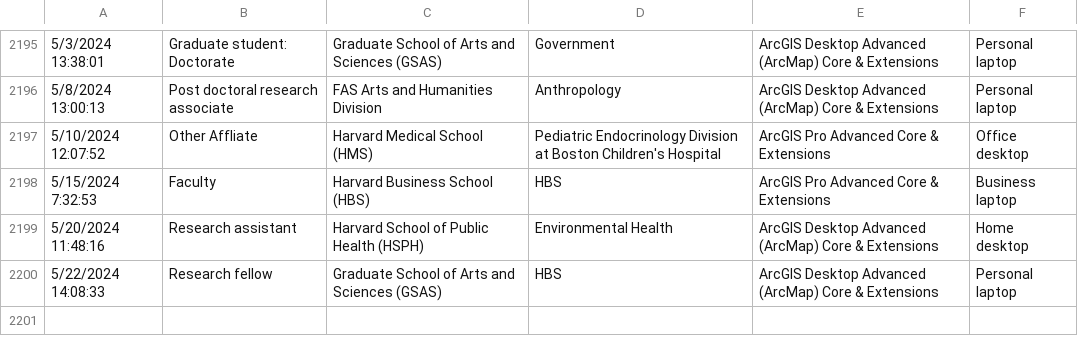
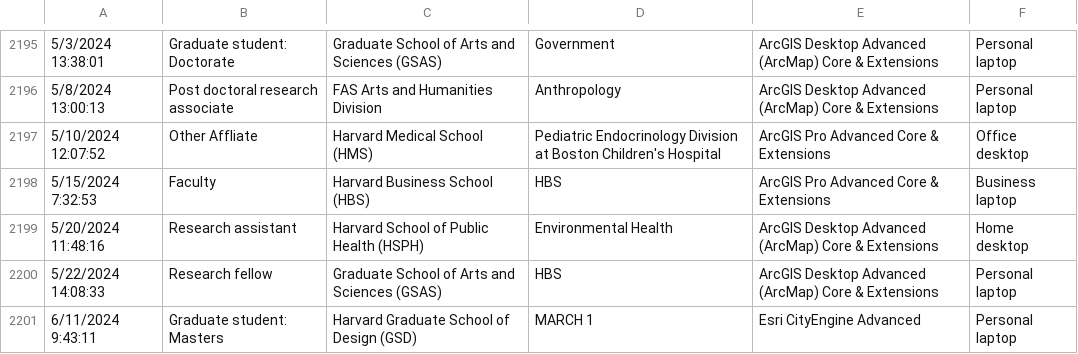
Before and after one commit to IQSS/iqss-metrics-dashboard, a TSV file: assets/data/cgaLicenseRequest.tsv, drawn as a sheet; only a part is shown, gaps mark what is left out; the diff names each change by its address in the sheet, - before the commit and + after, or states it on an @@ line.

```diff
--- a/assets/data/cgaLicenseRequest.tsv
+++ b/assets/data/cgaLicenseRequest.tsv
+row 2201: 6/11/2024 9:43:11 | Graduate student: Masters | Harvard Graduate School of Design (GSD) | MARCH 1 | Esri CityEngine Advanced | Personal laptop
```
Also changed, not shown: assets/data/business_operations.tsv, assets/data/cgaContact.tsv, 6 other files.
